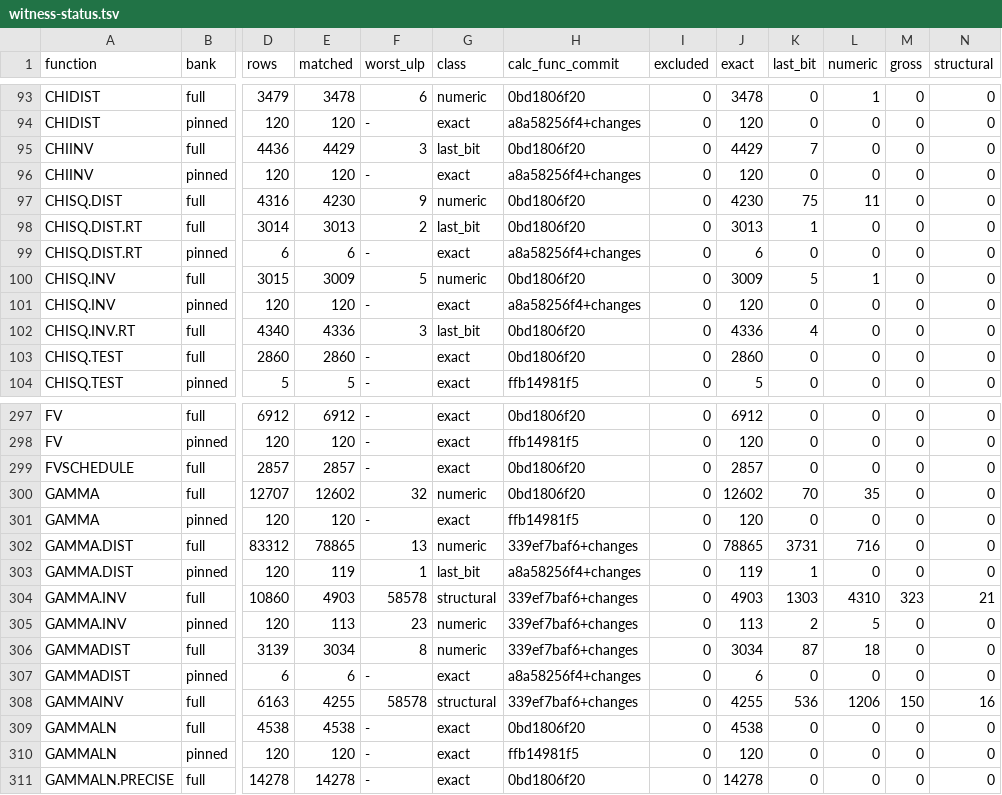
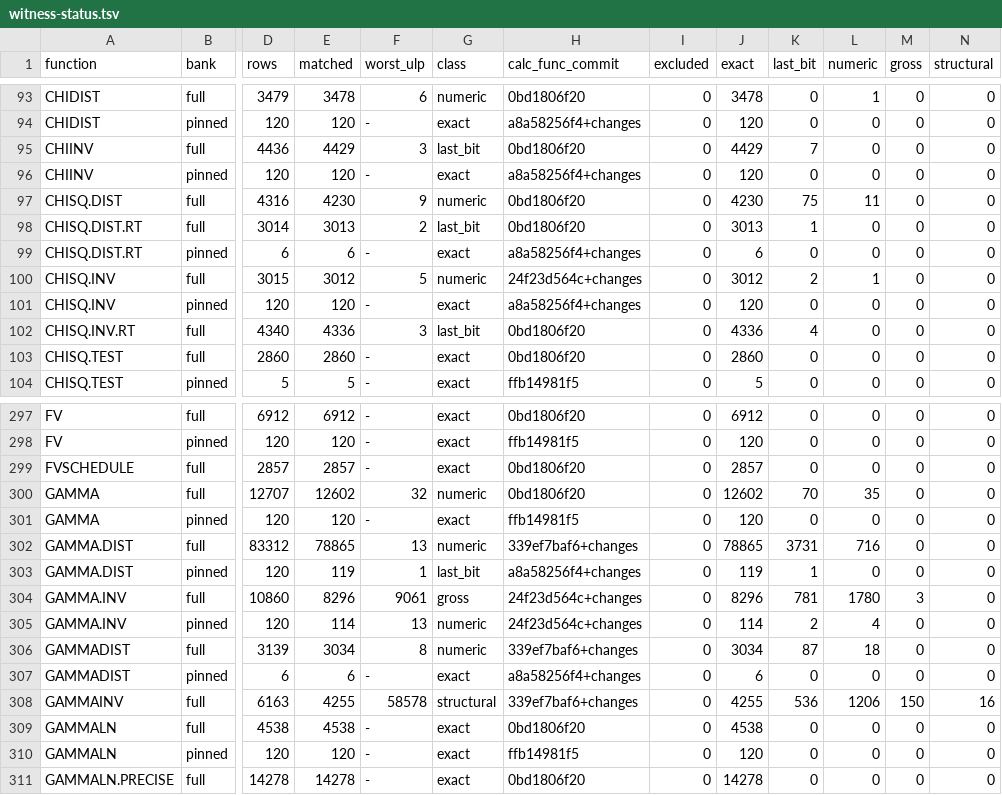
Before and after one commit to DnaCalc/DnaCalc, a TSV file: crates/calc-func/witness-status.tsv, drawn as a sheet; only a part is shown, gaps mark what is left out; the diff names each change by its address in the sheet, - before the commit and + after, or states it on an @@ line.

```diff
--- a/crates/calc-func/witness-status.tsv
+++ b/crates/calc-func/witness-status.tsv
-E100 (matched): 3009
+E100 (matched): 3012
-H100 (calc_func_commit): 0bd1806f20
+H100 (calc_func_commit): 24f23d564c+changes
-J100 (exact): 3009
+J100 (exact): 3012
-K100 (last_bit): 5
+K100 (last_bit): 2
-E304 (matched): 4903
+E304 (matched): 8296
-F304 (worst_ulp): 58578
+F304 (worst_ulp): 9061
-G304 (class): structural
+G304 (class): gross
-H304:H305 (calc_func_commit): 339ef7baf6+changes
+H304:H305 (calc_func_commit): 24f23d564c+changes
-J304 (exact): 4903
+J304 (exact): 8296
-K304 (last_bit): 1303
+K304 (last_bit): 781
-L304 (numeric): 4310
+L304 (numeric): 1780
-M304 (gross): 323
+M304 (gross): 3
-N304 (structural): 21
+N304 (structural): 0
-E305 (matched): 113
+E305 (matched): 114
-F305 (worst_ulp): 23
+F305 (worst_ulp): 13
-J305 (exact): 113
+J305 (exact): 114
-L305 (numeric): 5
+L305 (numeric): 4
```
Also changed, not shown: 2 other files.
